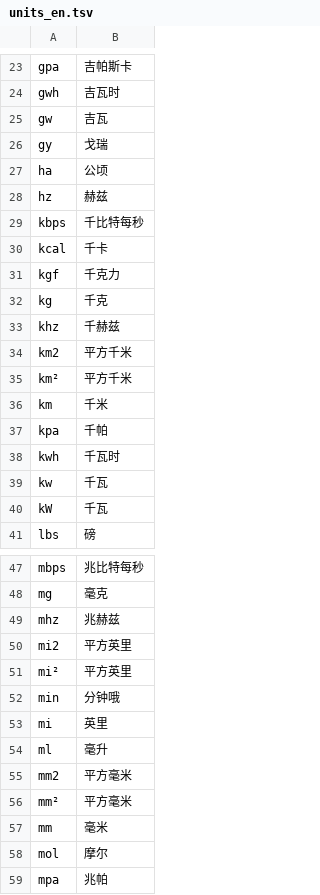
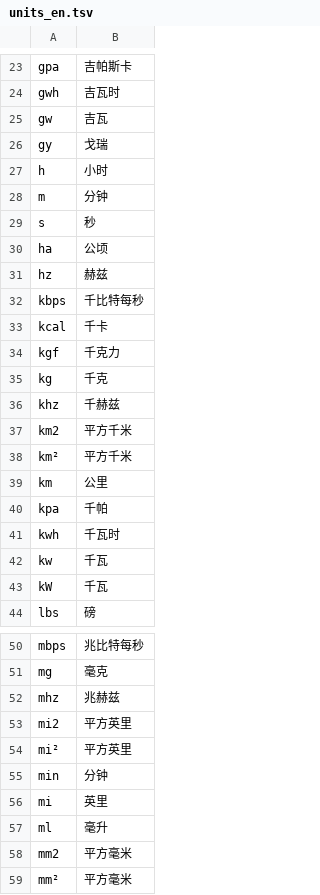
Before and after one commit to wenet-e2e/WeTextProcessing, a TSV file: data/measure/units_en.tsv, drawn as a sheet; only a part is shown, gaps mark what is left out; the shorter side is filled out with more unchanged rows.

Commit message:
[measure] Add a case

```diff
--- a/data/measure/units_en.tsv
+++ b/data/measure/units_en.tsv
@@ -26,2 +26,5 @@ gw	吉瓦
 gy	戈瑞
+h	小时
+m	分钟
+s	秒
 ha	公顷
@@ -35,3 +38,3 @@ km2	平方千米
 km²	平方千米
-km	千米
+km	公里
 kpa	千帕
@@ -51,3 +54,3 @@ mi2	平方英里
 mi²	平方英里
-min	分钟哦
+min	分钟
 mi	英里
```
Also changed, not shown: data/measure/units_zh.tsv, 4 other files.
